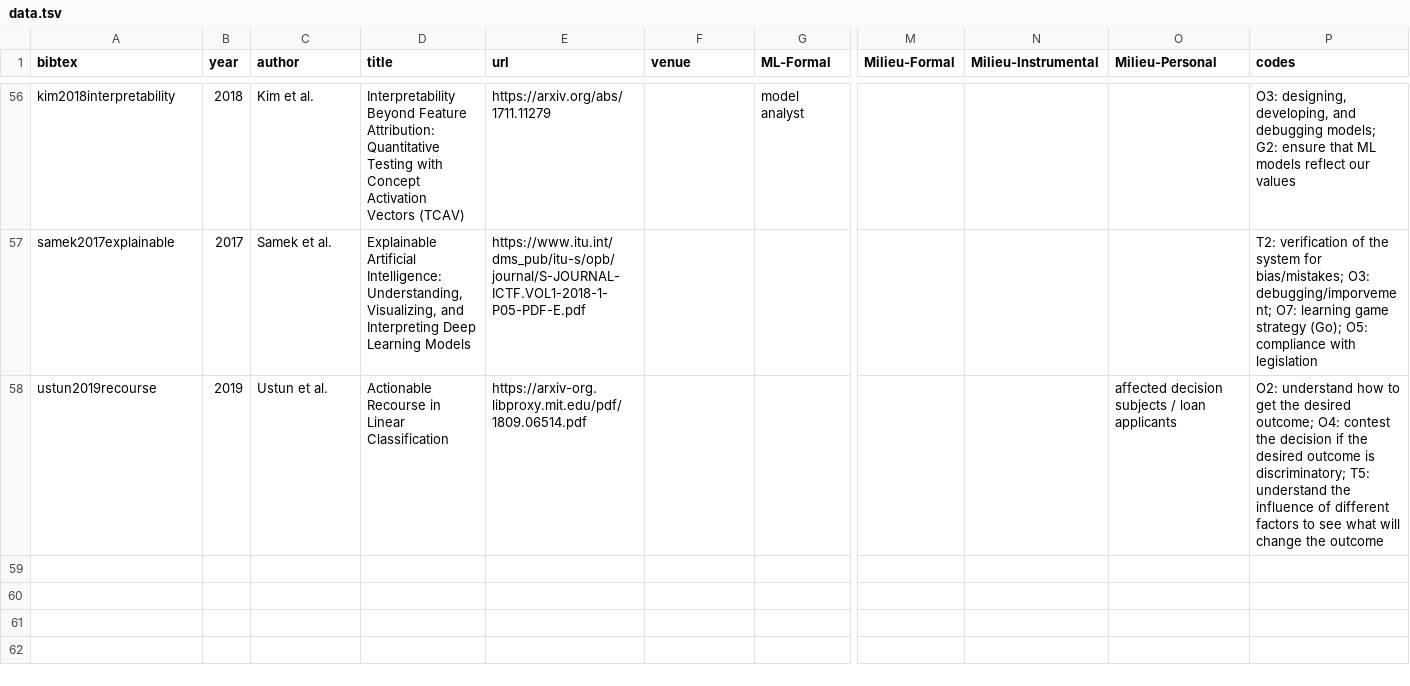
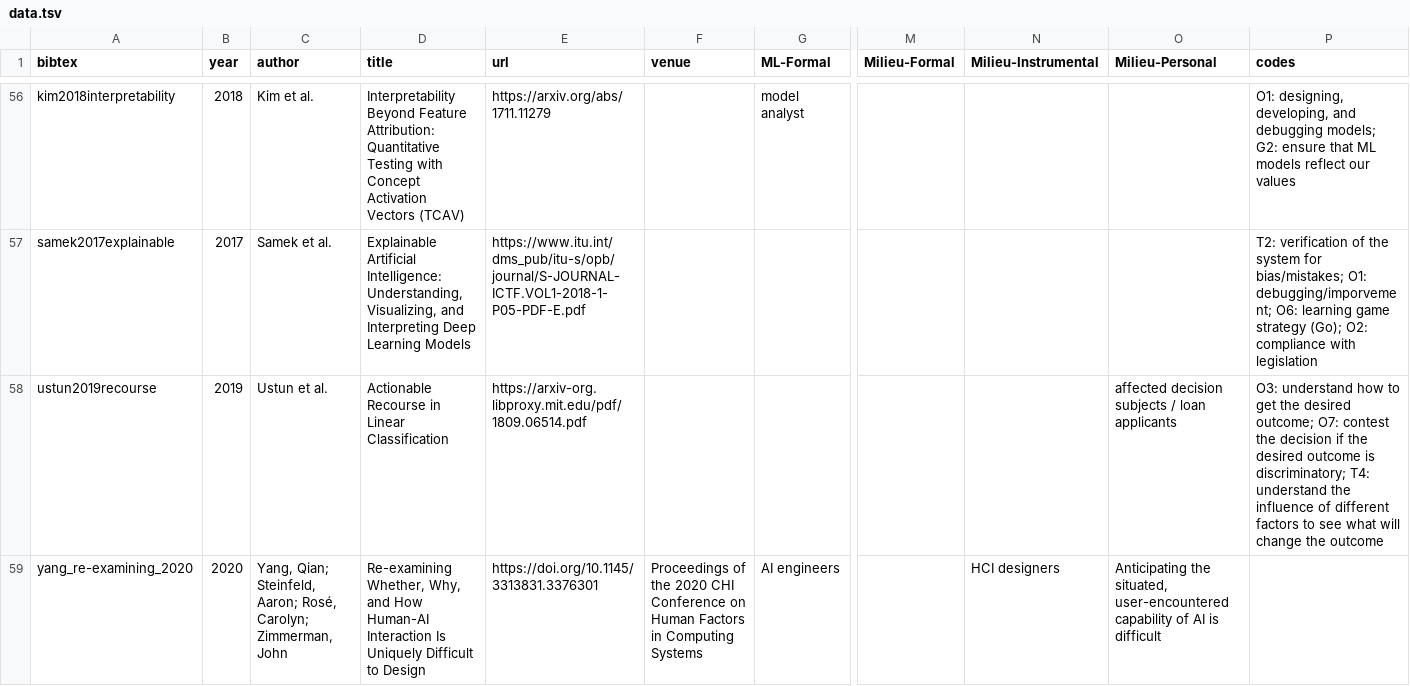
Before and after one commit to mitvis/beyond-expertise-roles, a TSV file: data.tsv, drawn as a sheet; only a part is shown, gaps mark what is left out; rows hold the shown columns only; the diff covers the shown part only; the diff names each change by its address in the sheet, - before the commit and + after, or states it on an @@ line.

```diff
--- a/data.tsv
+++ b/data.tsv
-P56 (codes): O3: designing, developing,…
+P56 (codes): O1: designing, developing,…
-P57 (codes): …for bias/mistakes; O3: debugging/imporvement; O7: learning game strategy (Go); O5: compliance with…
+P57 (codes): …for bias/mistakes; O1: debugging/imporvement; O6: learning game strategy (Go); O2: compliance with…
-P58 (codes): O2: understand how to get the desired outcome; O4: contest the decision if the desired outcome is discriminatory; T5: understand the…
+P58 (codes): O3: understand how to get the desired outcome; O7: contest the decision if the desired outcome is discriminatory; T4: understand the…
+row 59: yang_re-examining_2020 | 2020 | Yang, Qian; Steinfeld, Aaron; Rosé, Carolyn; Zimmerman, John | Re-examining Whether, Why, and How Human-AI Interaction Is Uniquely Difficult to Design | https://doi.org/10.1145/3313831.3376301 | Proceedings of the 2020 CHI Conference on Human Factors in Computing Systems | AI engineers |  | HCI designers | Anticipating the situated, user-encountered capability of AI is difficult
```
Also changed, not shown: 52 edited cells elsewhere in this file, 2 other files.
